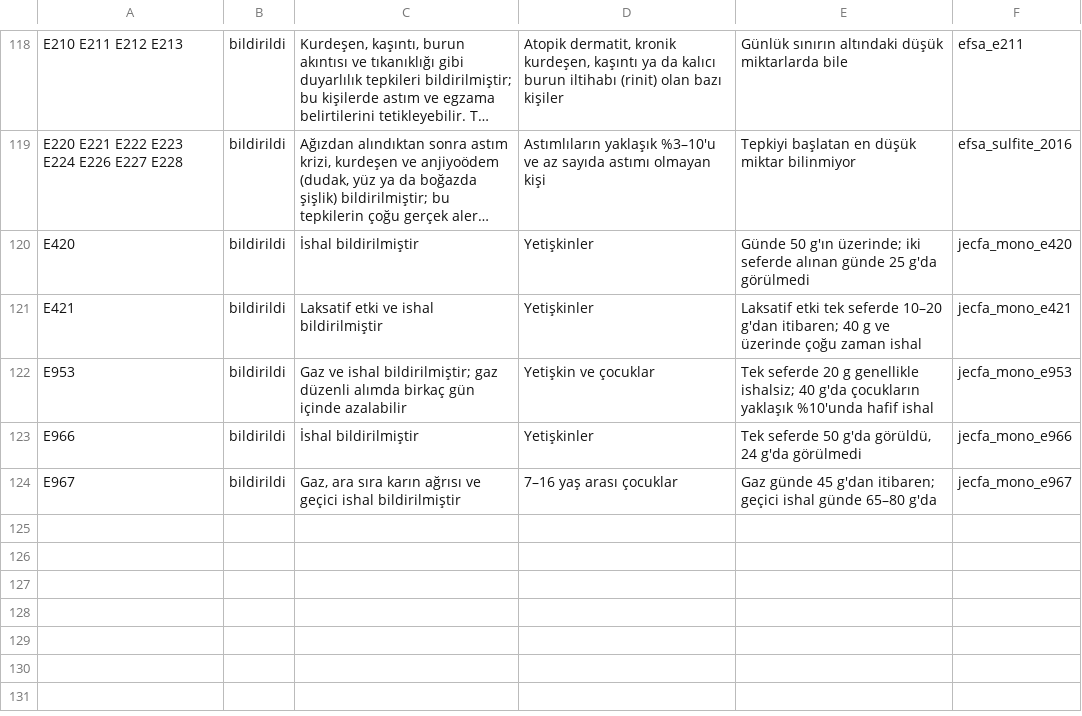
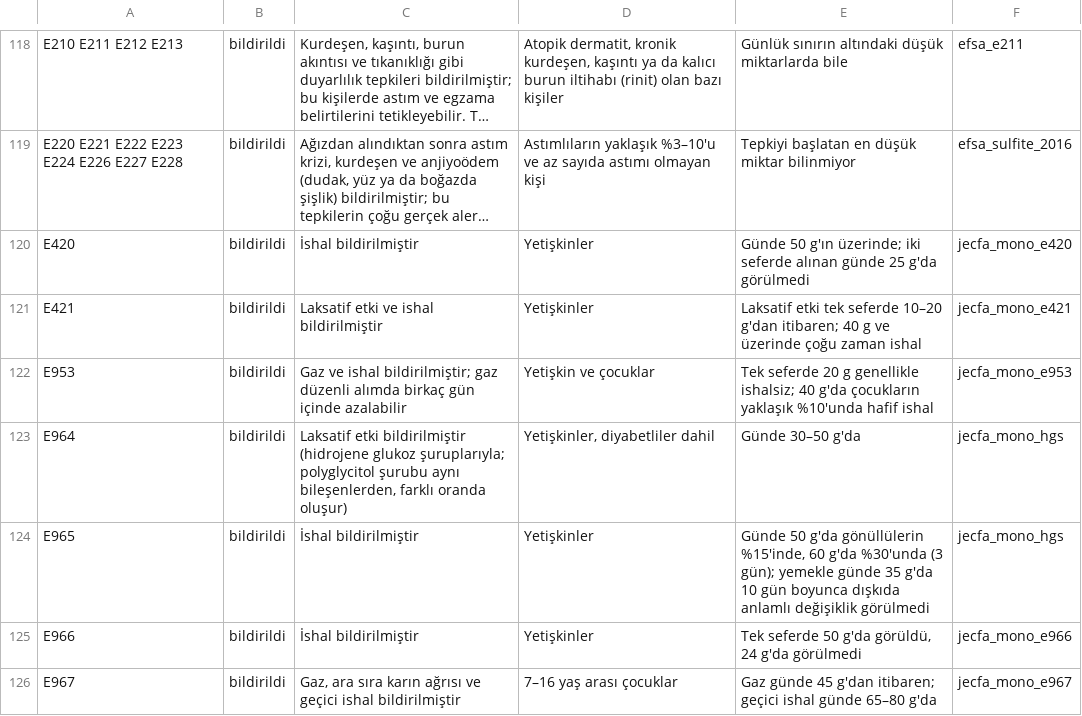
Before and after one commit to burakkagancan-ux/umi, a TSV file: kaynak/ansiklopedi_etkiler.tsv, drawn as a sheet; only a part is shown, gaps mark what is left out; long unchanged cells end in …; the diff names each change by its address in the sheet, - before the commit and + after, or states it on an @@ line.

```diff
--- a/kaynak/ansiklopedi_etkiler.tsv
+++ b/kaynak/ansiklopedi_etkiler.tsv
+row 123: E964 | bildirildi | Laksatif etki bildirilmiştir (hidrojene glukoz şuruplarıyla; polyglycitol şurubu aynı bileşenlerden, farklı oranda oluşur) | Yetişkinler, diyabetliler dahil | Günde 30–50 g'da | jecfa_mono_hgs
+row 124: E965 | bildirildi | İshal bildirilmiştir | Yetişkinler | Günde 50 g'da gönüllülerin %15'inde, 60 g'da %30'unda (3 gün); yemekle günde 35 g'da 10 gün boyunca dışkıda anlamlı değişiklik görülmedi | jecfa_mono_hgs
```
Also changed, not shown: 10 other files.
